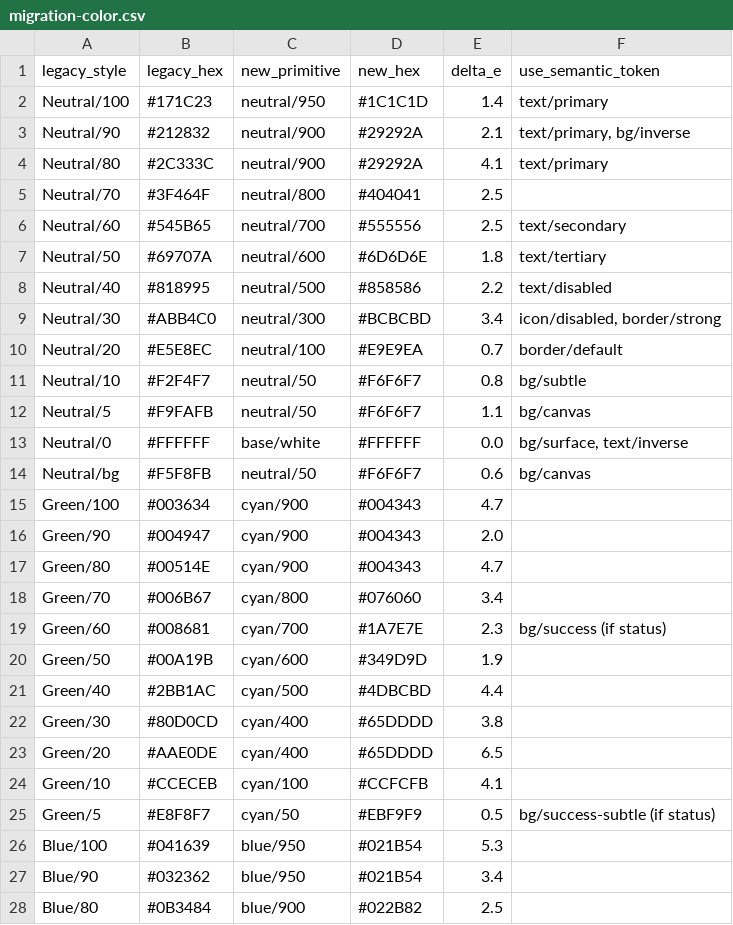
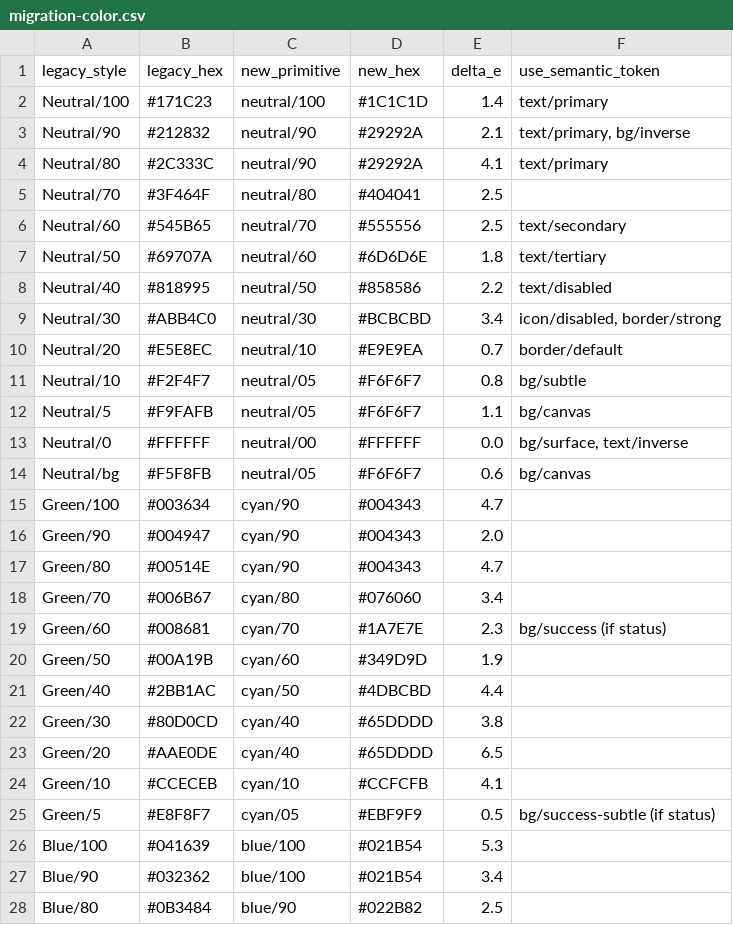
Before and after one commit to luthfankin/currency-design-system, a CSV file: docs/migration-color.csv, drawn as a sheet; only a part is shown; the diff covers the shown part only.

```diff
--- a/docs/migration-color.csv
+++ b/docs/migration-color.csv
@@ -1,28 +1,28 @@
 legacy_style,legacy_hex,new_primitive,new_hex,delta_e,use_semantic_token
-Neutral/100,#171C23,neutral/950,#1C1C1D,1.4,text/primary
-Neutral/90,#212832,neutral/900,#29292A,2.1,"text/primary, bg/inverse"
-Neutral/80,#2C333C,neutral/900,#29292A,4.1,text/primary
-Neutral/70,#3F464F,neutral/800,#404041,2.5,
-Neutral/60,#545B65,neutral/700,#555556,2.5,text/secondary
-Neutral/50,#69707A,neutral/600,#6D6D6E,1.8,text/tertiary
-Neutral/40,#818995,neutral/500,#858586,2.2,text/disabled
-Neutral/30,#ABB4C0,neutral/300,#BCBCBD,3.4,"icon/disabled, border/strong"
-Neutral/20,#E5E8EC,neutral/100,#E9E9EA,0.7,border/default
-Neutral/10,#F2F4F7,neutral/50,#F6F6F7,0.8,bg/subtle
-Neutral/5,#F9FAFB,neutral/50,#F6F6F7,1.1,bg/canvas
-Neutral/0,#FFFFFF,base/white,#FFFFFF,0.0,"bg/surface, text/inverse"
-Neutral/bg,#F5F8FB,neutral/50,#F6F6F7,0.6,bg/canvas
-Green/100,#003634,cyan/900,#004343,4.7,
-Green/90,#004947,cyan/900,#004343,2.0,
-Green/80,#00514E,cyan/900,#004343,4.7,
-Green/70,#006B67,cyan/800,#076060,3.4,
-Green/60,#008681,cyan/700,#1A7E7E,2.3,bg/success (if status)
-Green/50,#00A19B,cyan/600,#349D9D,1.9,
-Green/40,#2BB1AC,cyan/500,#4DBCBD,4.4,
-Green/30,#80D0CD,cyan/400,#65DDDD,3.8,
-Green/20,#AAE0DE,cyan/400,#65DDDD,6.5,
-Green/10,#CCECEB,cyan/100,#CCFCFB,4.1,
-Green/5,#E8F8F7,cyan/50,#EBF9F9,0.5,bg/success-subtle (if status)
-Blue/100,#041639,blue/950,#021B54,5.3,
-Blue/90,#032362,blue/950,#021B54,3.4,
-Blue/80,#0B3484,blue/900,#022B82,2.5,
+Neutral/100,#171C23,neutral/100,#1C1C1D,1.4,text/primary
+Neutral/90,#212832,neutral/90,#29292A,2.1,"text/primary, bg/inverse"
+Neutral/80,#2C333C,neutral/90,#29292A,4.1,text/primary
+Neutral/70,#3F464F,neutral/80,#404041,2.5,
+Neutral/60,#545B65,neutral/70,#555556,2.5,text/secondary
+Neutral/50,#69707A,neutral/60,#6D6D6E,1.8,text/tertiary
+Neutral/40,#818995,neutral/50,#858586,2.2,text/disabled
+Neutral/30,#ABB4C0,neutral/30,#BCBCBD,3.4,"icon/disabled, border/strong"
+Neutral/20,#E5E8EC,neutral/10,#E9E9EA,0.7,border/default
+Neutral/10,#F2F4F7,neutral/05,#F6F6F7,0.8,bg/subtle
+Neutral/5,#F9FAFB,neutral/05,#F6F6F7,1.1,bg/canvas
+Neutral/0,#FFFFFF,neutral/00,#FFFFFF,0.0,"bg/surface, text/inverse"
+Neutral/bg,#F5F8FB,neutral/05,#F6F6F7,0.6,bg/canvas
+Green/100,#003634,cyan/90,#004343,4.7,
+Green/90,#004947,cyan/90,#004343,2.0,
+Green/80,#00514E,cyan/90,#004343,4.7,
+Green/70,#006B67,cyan/80,#076060,3.4,
+Green/60,#008681,cyan/70,#1A7E7E,2.3,bg/success (if status)
+Green/50,#00A19B,cyan/60,#349D9D,1.9,
+Green/40,#2BB1AC,cyan/50,#4DBCBD,4.4,
+Green/30,#80D0CD,cyan/40,#65DDDD,3.8,
+Green/20,#AAE0DE,cyan/40,#65DDDD,6.5,
+Green/10,#CCECEB,cyan/10,#CCFCFB,4.1,
+Green/5,#E8F8F7,cyan/05,#EBF9F9,0.5,bg/success-subtle (if status)
+Blue/100,#041639,blue/100,#021B54,5.3,
+Blue/90,#032362,blue/100,#021B54,3.4,
+Blue/80,#0B3484,blue/90,#022B82,2.5,
```
Also changed, not shown: 63 edited cells elsewhere in this file, 16 other files.
